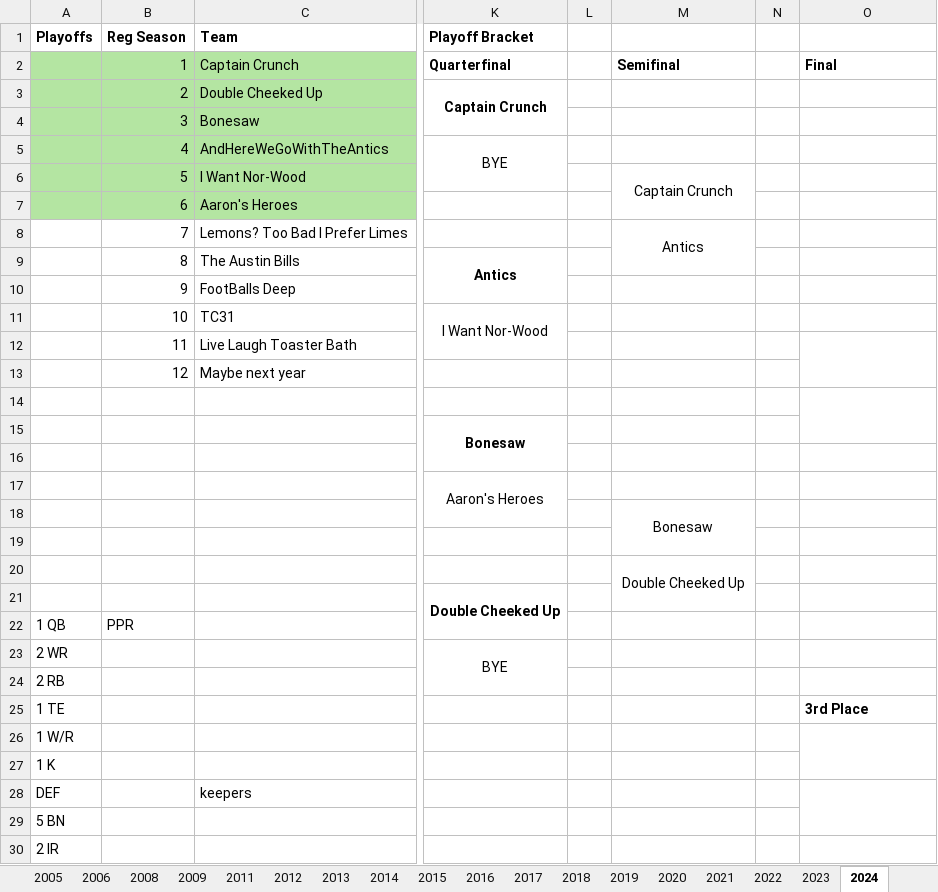
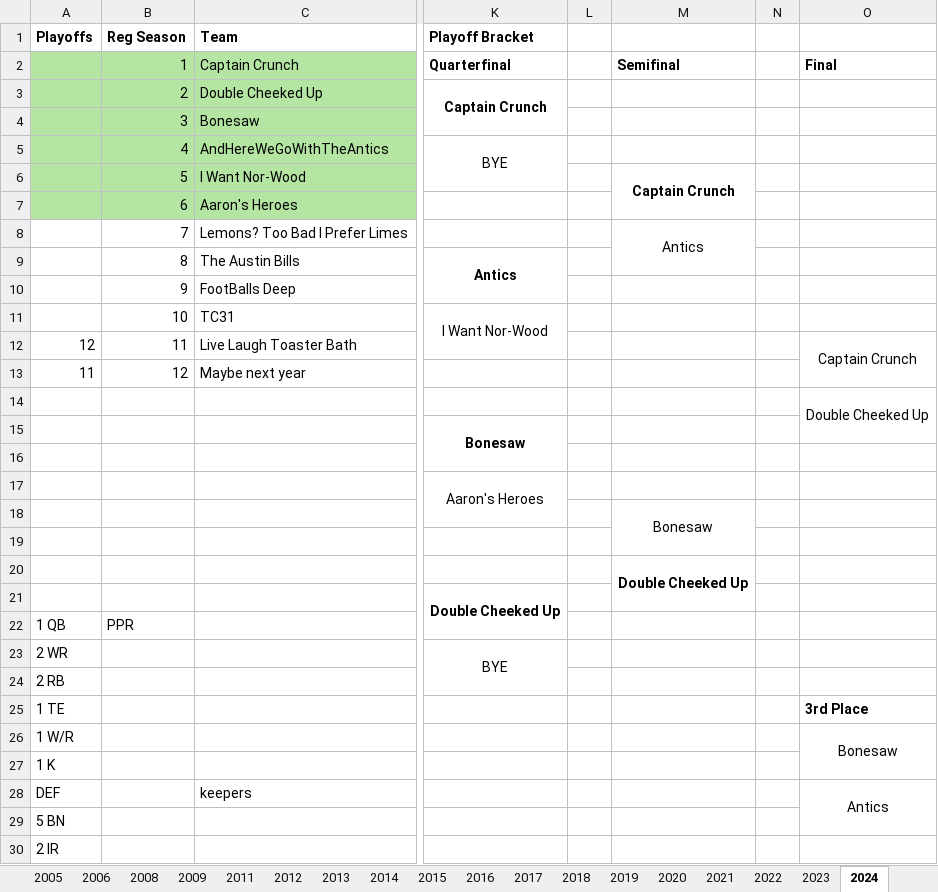
Before and after one commit to patodro/TeamFriendsFantasy, an Excel workbook: TeamFriends_History.xlsx, sheet 2024, drawn as a sheet; only a part is shown, gaps mark what is left out; values as stored, in another font and other column widths than the file's, no borders; the diff names each change by its address in the sheet, - before the commit and + after, or states it on an @@ line.

```diff
--- a/TeamFriends_History.xlsx (sheet 2024)
+++ b/TeamFriends_History.xlsx (sheet 2024)
-M6 bold: off
+M6 bold: on
-A12 (Playoffs): (empty)
+A12 (Playoffs): 12
-O12: (empty)
+O12: Captain Crunch
-A13 (Playoffs): (empty)
+A13 (Playoffs): 11
-O14: (empty)
+O14: Double Cheeked Up
-M20 bold: off
+M20 bold: on
-O26: (empty)
+O26: Bonesaw
-O28: (empty)
+O28: Antics
```
Also changed, not shown: sheet Managers, 1 other file.
